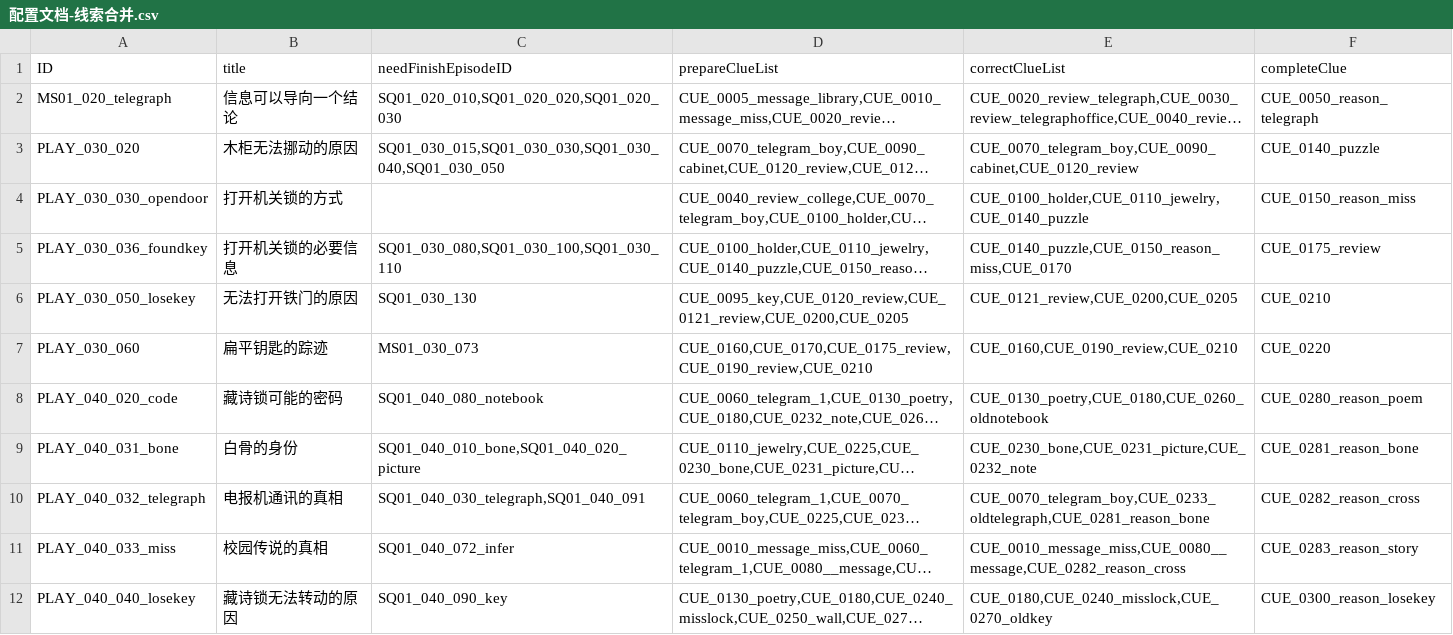
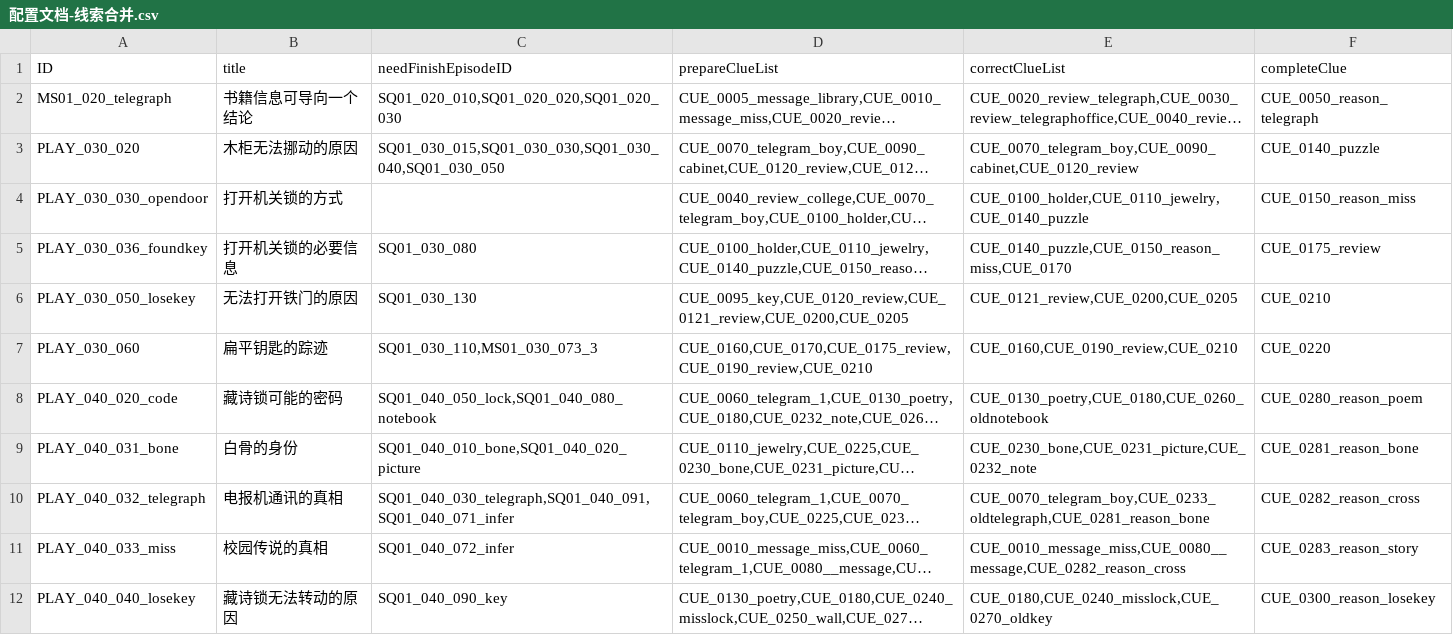
Before and after one commit to mentoschow/D-project, a CSV file: Assets/Resources/Configs/配置文档-线索合并.csv, drawn as a sheet; only a part is shown; long unchanged cells end in …; the diff names each change by its address in the sheet, - before the commit and + after, or states it on an @@ line.

```diff
--- a/Assets/Resources/Configs/配置文档-线索合并.csv
+++ b/Assets/Resources/Configs/配置文档-线索合并.csv
-B2 (title): 信息可以导向一个结论
+B2 (title): 书籍信息可导向一个结论
-C5 (needFinishEpisodeID): SQ01_030_080,SQ01_030_100,SQ01_030_110
+C5 (needFinishEpisodeID): SQ01_030_080
-C7 (needFinishEpisodeID): MS01_030_073
+C7 (needFinishEpisodeID): SQ01_030_110,MS01_030_073_3
-C8 (needFinishEpisodeID): SQ01_040_080_notebook
+C8 (needFinishEpisodeID): SQ01_040_050_lock,SQ01_040_080_notebook
-C10 (needFinishEpisodeID): SQ01_040_030_telegraph,SQ01_040_091
+C10 (needFinishEpisodeID): SQ01_040_030_telegraph,SQ01_040_091,SQ01_040_071_infer
```
Also changed, not shown: Assets/Resources/Configs/配置文档-对话.csv, Assets/Resources/Configs/配置文档-情节.csv, 4 other files.
